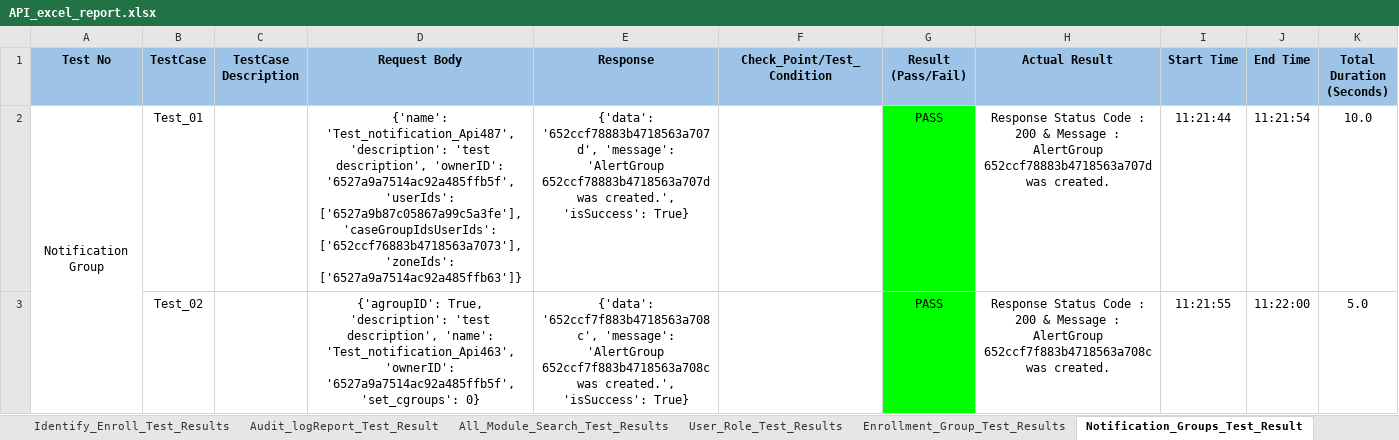
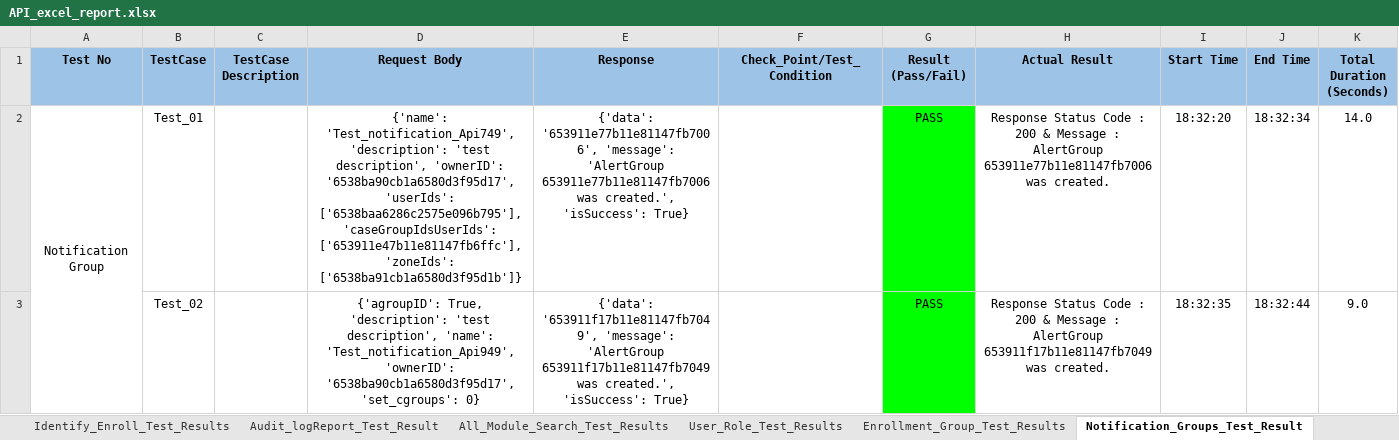
Before and after one commit to shubhampro123/FaceFirst_API_Famework, an Excel workbook: Reports/API_Excel_Report/API_excel_report.xlsx, sheet Notification_Groups_Test_Result, drawn as a sheet; only a part is shown; values as stored, in another font and other column widths than the file's, no borders; the diff covers the shown part only; the diff names each change by its address in the sheet, - before the commit and + after, or states it on an @@ line.

```diff
--- a/Reports/API_Excel_Report/API_excel_report.xlsx (sheet Notification_Groups_Test_Result)
+++ b/Reports/API_Excel_Report/API_excel_report.xlsx (sheet Notification_Groups_Test_Result)
-D2 (Request Body): {'name': 'Test_notification_Api487', 'description': 'test description', 'ownerID': '6527a9a7514ac92a485ffb5f', 'userIds': ['6527a9b87c05867a99c5a3fe'], 'caseGroupIdsUserIds': ['652ccf76883b4718563a7073'], 'zoneIds': ['6527a9a7514ac92a485ffb63']}
+D2 (Request Body): {'name': 'Test_notification_Api749', 'description': 'test description', 'ownerID': '6538ba90cb1a6580d3f95d17', 'userIds': ['6538baa6286c2575e096b795'], 'caseGroupIdsUserIds': ['653911e47b11e81147fb6ffc'], 'zoneIds': ['6538ba91cb1a6580d3f95d1b']}
-E2 (Response): {'data': '652ccf78883b4718563a707d', 'message': 'AlertGroup 652ccf78883b4718563a707d was created.',…
+E2 (Response): {'data': '653911e77b11e81147fb7006', 'message': 'AlertGroup 653911e77b11e81147fb7006 was created.',…
-H2 (Actual Result): …: AlertGroup 652ccf78883b4718563a707d was created.
+H2 (Actual Result): …: AlertGroup 653911e77b11e81147fb7006 was created.
-I2 (Start Time): 11:21:44
+I2 (Start Time): 18:32:20
-J2 (End Time): 11:21:54
+J2 (End Time): 18:32:34
-K2 (Total Duration (Seconds)): 10.0
+K2 (Total Duration (Seconds)): 14.0
-D3 (Request Body): …description', 'name': 'Test_notification_Api463', 'ownerID': '6527a9a7514ac92a485ffb5f', 'set_cgroups': 0}
+D3 (Request Body): …description', 'name': 'Test_notification_Api949', 'ownerID': '6538ba90cb1a6580d3f95d17', 'set_cgroups': 0}
-E3 (Response): {'data': '652ccf7f883b4718563a708c', 'message': 'AlertGroup 652ccf7f883b4718563a708c was created.',…
+E3 (Response): {'data': '653911f17b11e81147fb7049', 'message': 'AlertGroup 653911f17b11e81147fb7049 was created.',…
-H3 (Actual Result): …: AlertGroup 652ccf7f883b4718563a708c was created.
+H3 (Actual Result): …: AlertGroup 653911f17b11e81147fb7049 was created.
-I3 (Start Time): 11:21:55
+I3 (Start Time): 18:32:35
-J3 (End Time): 11:22:00
+J3 (End Time): 18:32:44
-K3 (Total Duration (Seconds)): 5.0
+K3 (Total Duration (Seconds)): 9.0
```
Also changed, not shown: 38 edited cells elsewhere in this sheet, sheet Identify_Enroll_Test_Results, sheet Users_Test_Results, sheet Notes_Test_Result, sheet Enrollment_Group_Test_Results, sheet User_Role_Test_Results, sheet All_Module_Search_Test_Results, 5 more sheets, other sheet tabs, API_Test_Data/API_Test_Data_Excel.xlsx, 43 other files.
